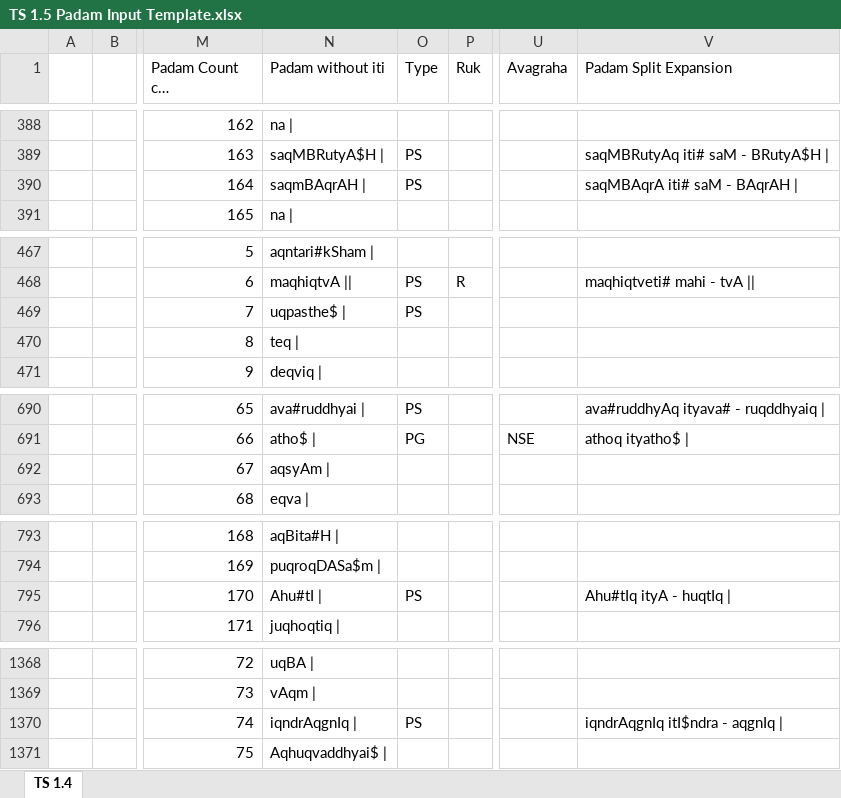
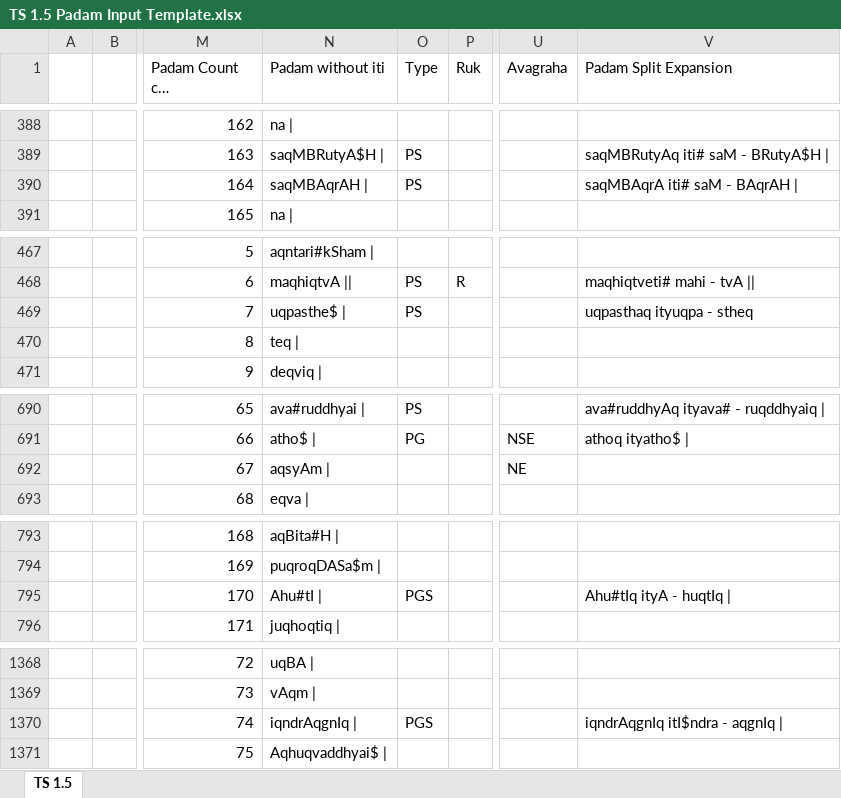
Before and after one commit to KYVeda/texts, an Excel workbook: TS Jatai Working/Raja Files/Padam Inputs/TS 1.5 Padam Input Template.xlsx, sheet TS 1.5, drawn as a sheet; only a part is shown, gaps mark what is left out; long unchanged cells end in …; values as stored, in another font and other column widths than the file's, no cell formats; the diff covers the shown part only; the diff names each change by its address in the sheet, - before the commit and + after, or states it on an @@ line.

```diff
--- a/TS Jatai Working/Raja Files/Padam Inputs/TS 1.5 Padam Input Template.xlsx (sheet TS 1.5)
+++ b/TS Jatai Working/Raja Files/Padam Inputs/TS 1.5 Padam Input Template.xlsx (sheet TS 1.5)
-sheet tab: TS 1.4
+sheet tab: TS 1.5
-N390 (Padam without iti): saqmBAqrAH |
+N390 (Padam without iti): saqMBAqrAH |
-V469 (Padam Split Expansion): (empty)
+V469 (Padam Split Expansion): uqpasthaq ityuqpa - stheq
-U692 (Avagraha): (empty)
+U692 (Avagraha): NE
-O795 (Type): PS
+O795 (Type): PGS
-O1370 (Type): PS
+O1370 (Type): PGS
```
Also changed, not shown: 31 edited cells elsewhere in this sheet, cell formats, 13 other files.
